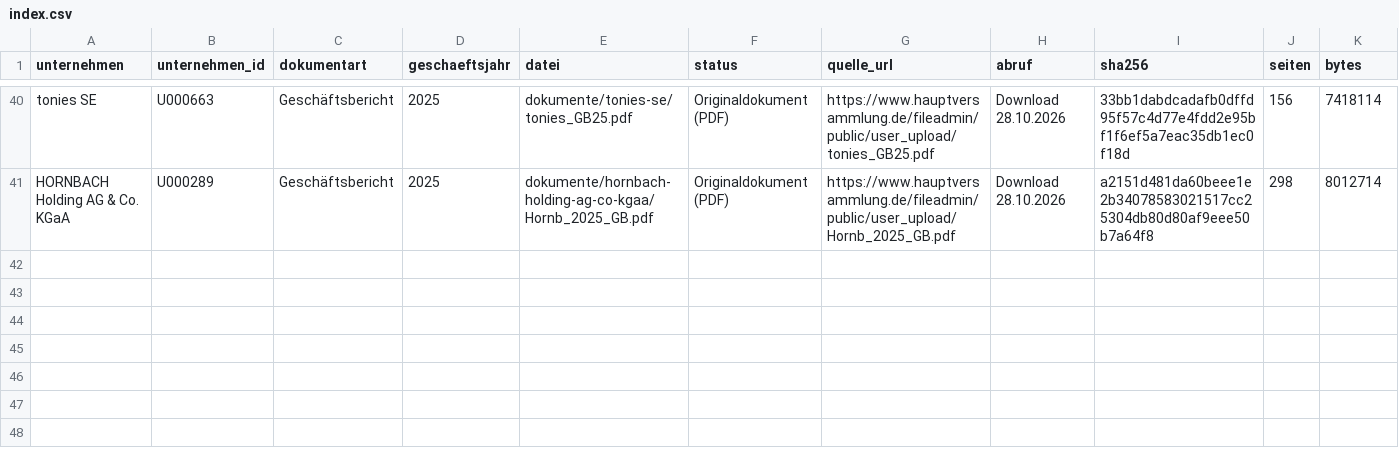
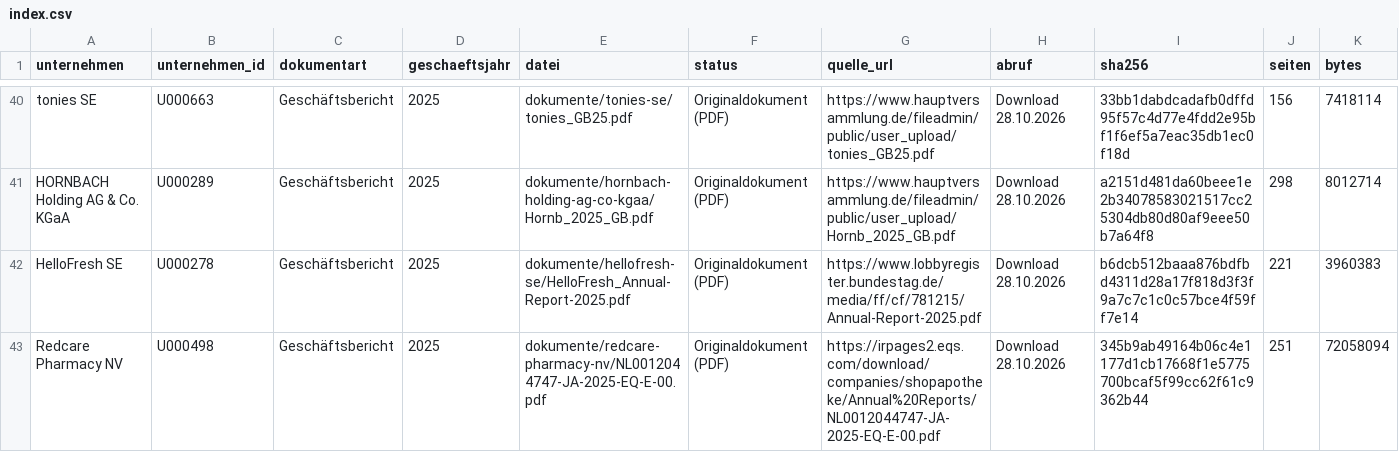
Before and after one commit to chillkrote/Unternehmenskennzahlen, a CSV file: boersennotierte-unternehmen/handel-konsum/dokumente/index.csv, drawn as a sheet; only a part is shown, gaps mark what is left out; rows hold the shown columns only; the diff names each change by its address in the sheet, - before the commit and + after, or states it on an @@ line.

```diff
--- a/boersennotierte-unternehmen/handel-konsum/dokumente/index.csv
+++ b/boersennotierte-unternehmen/handel-konsum/dokumente/index.csv
+row 42: HelloFresh SE | U000278 | Geschäftsbericht | 2025 | dokumente/hellofresh-se/HelloFresh_Annual-Report-2025.pdf | Originaldokument (PDF) | https://www.lobbyregister.bundestag.de/media/ff/cf/781215/Annual-Report-2025.pdf | Download 28.10.2026 | b6dcb512baaa876bdfbd4311d28a17f818d3f3f9a7c7c1c0c57bce4f59ff7e14 | 221 | 3960383
+row 43: Redcare Pharmacy NV | U000498 | Geschäftsbericht | 2025 | dokumente/redcare-pharmacy-nv/NL0012044747-JA-2025-EQ-E-00.pdf | Originaldokument (PDF) | https://irpages2.eqs.com/download/companies/shopapotheke/Annual%20Reports/NL0012044747-JA-2025-EQ-E-00.pdf | Download 28.10.2026 | 345b9ab49164b06c4e1177d1cb17668f1e5775700bcaf5f99cc62f61c9362b44 | 251 | 72058094
```
Also changed, not shown: boersennotierte-unternehmen/finanzdienstleister/dokumente/index.csv, boersennotierte-unternehmen/industrie/dokumente/index.csv, 4 other files.
